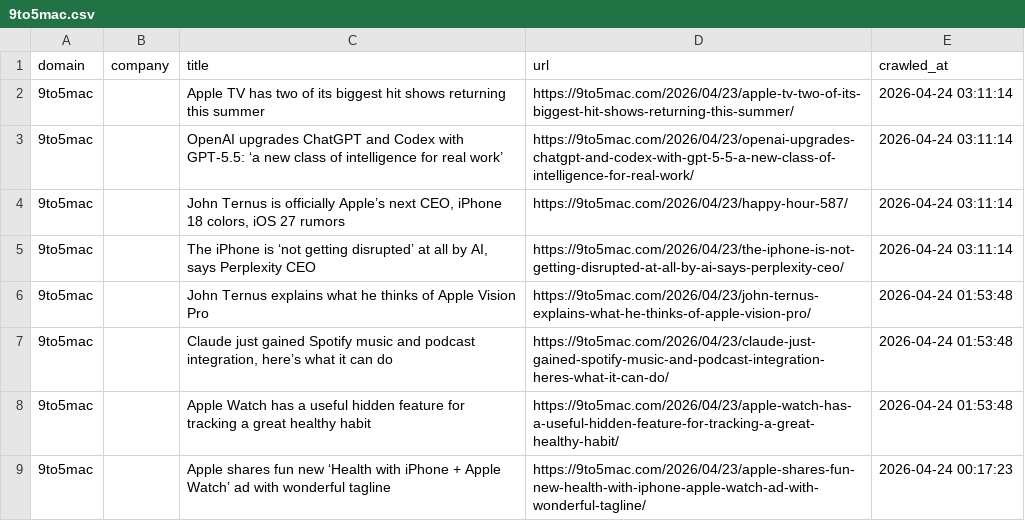
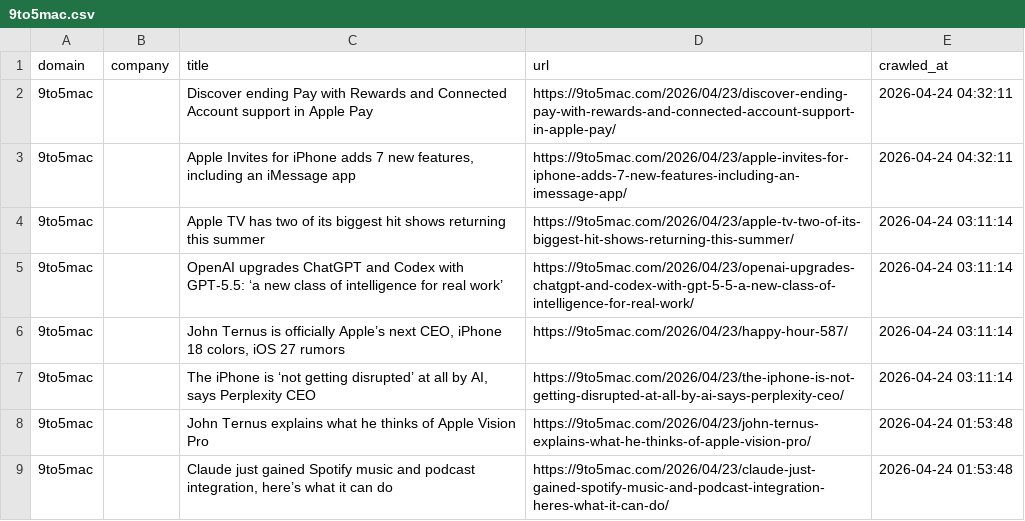
Before and after one commit to levelupup/news_crawler, a CSV file: data/9to5mac.csv, drawn as a sheet; only a part is shown; the shorter side is filled out with more unchanged rows; the diff names each change by its address in the sheet, - before the commit and + after, or states it on an @@ line.

```diff
--- a/data/9to5mac.csv
+++ b/data/9to5mac.csv
+row 2: 9to5mac |  | Discover ending Pay with Rewards and Connected Account support in Apple Pay | https://9to5mac.com/2026/04/23/discover-ending-pay-with-rewards-and-connected-account-support-in-apple-pay/ | 2026-04-24 04:32:11
+row 3: 9to5mac |  | Apple Invites for iPhone adds 7 new features, including an iMessage app | https://9to5mac.com/2026/04/23/apple-invites-for-iphone-adds-7-new-features-including-an-imessage-app/ | 2026-04-24 04:32:11
```
Also changed, not shown: data/bloomberg.csv, data/cna.csv, 16 other files.
